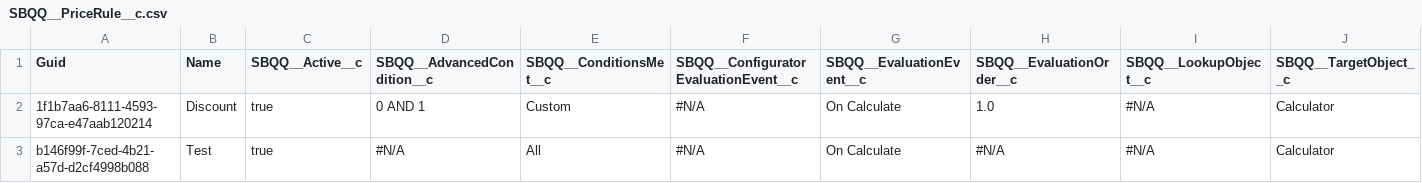
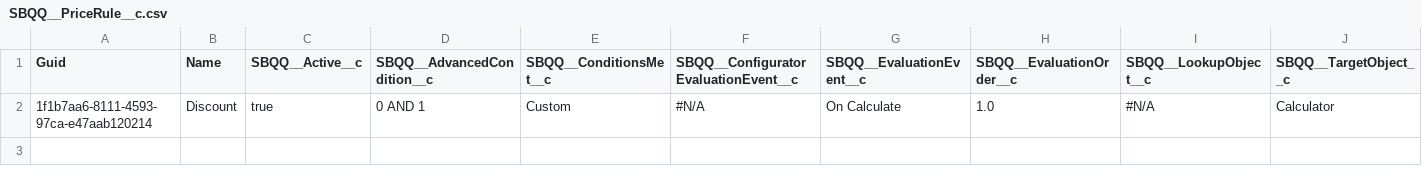
Before and after one commit to aksakalb/aksakalVCS, a CSV file: SBQQ__PriceRule__c.csv, drawn as a sheet; the diff names each change by its address in the sheet, - before the commit and + after, or states it on an @@ line.

Commit message:
Update SBQQ__PriceRule__c.csv

```diff
--- a/SBQQ__PriceRule__c.csv
+++ b/SBQQ__PriceRule__c.csv
-row 3: b146f99f-7ced-4b21-a57d-d2cf4998b088 | Test | true | #N/A | All | #N/A | On Calculate | #N/A | #N/A | Calculator
```
